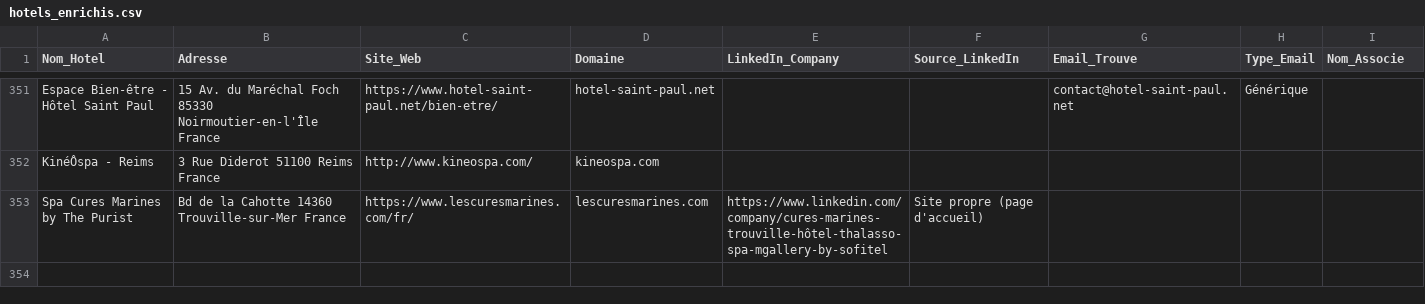
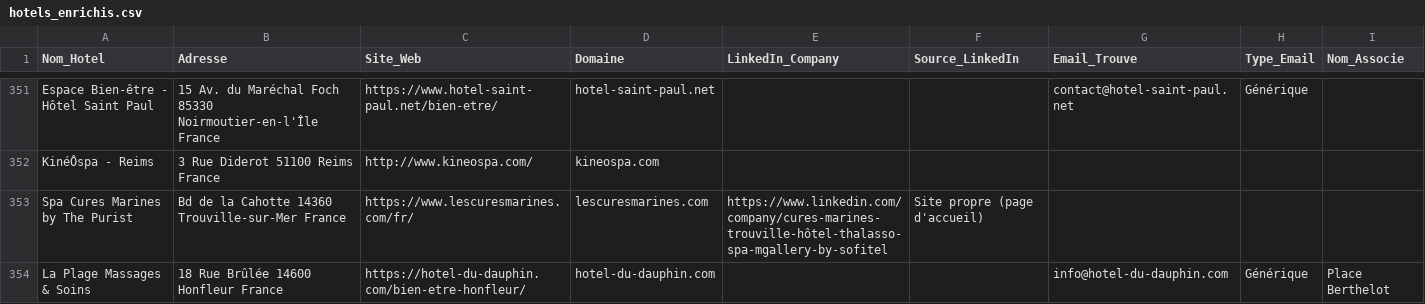
Before and after one commit to tsimokaza01-source/URL-1, a CSV file: hotels_enrichis.csv, drawn as a sheet; only a part is shown, gaps mark what is left out.

```diff
--- a/hotels_enrichis.csv
+++ b/hotels_enrichis.csv
@@ -353 +353,2 @@ KinéÔspa - Reims,3 Rue Diderot 51100 Reims France,http://www.kineospa.com/,kin
 Spa Cures Marines by The Purist,Bd de la Cahotte 14360 Trouville-sur-Mer France,https://www.lescuresmarines.com/fr/,lescuresmarines.com,https://www.linkedin.com/company/cures-marines-trouville-hôtel-thalasso-spa-mgallery-by-sofitel,Site propre (page d'accueil),,,
+La Plage Massages & Soins,18 Rue Brûlée 14600 Honfleur France,https://hotel-du-dauphin.com/bien-etre-honfleur/,hotel-du-dauphin.com,,,info@hotel-du-dauphin.com,Générique,Place Berthelot
```
Also changed, not shown: liste_hotels.csv.
